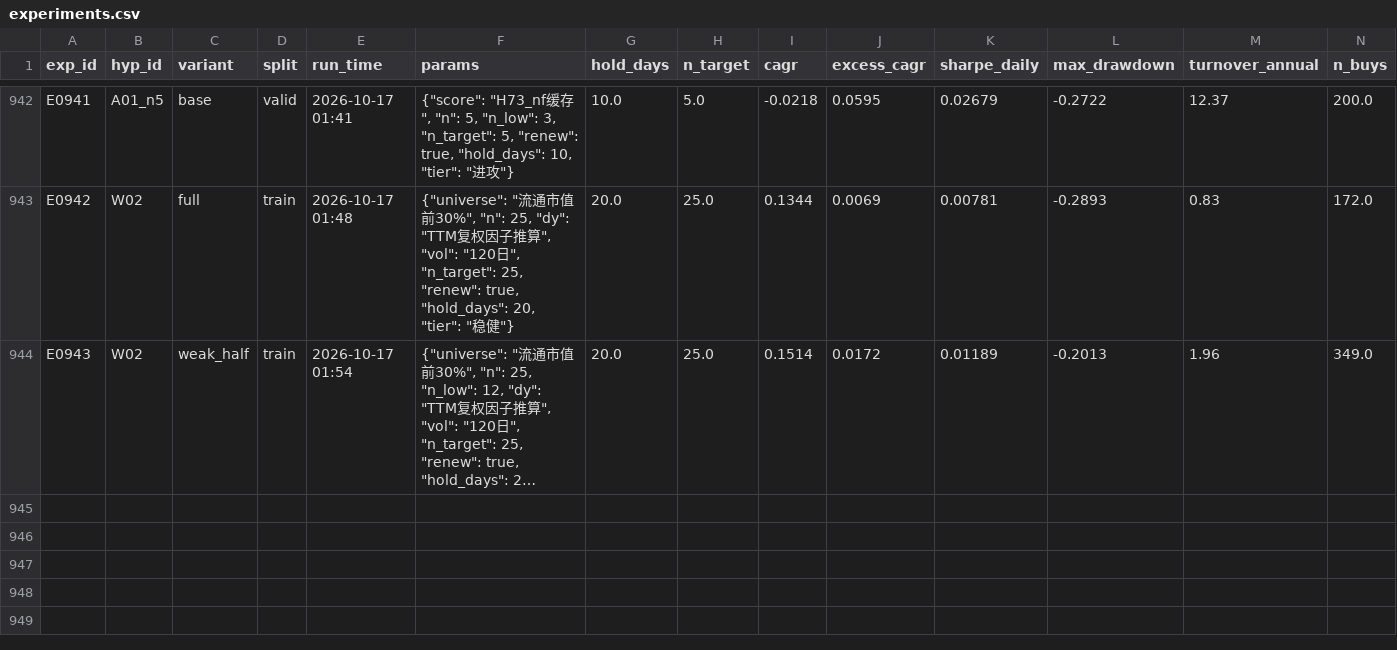
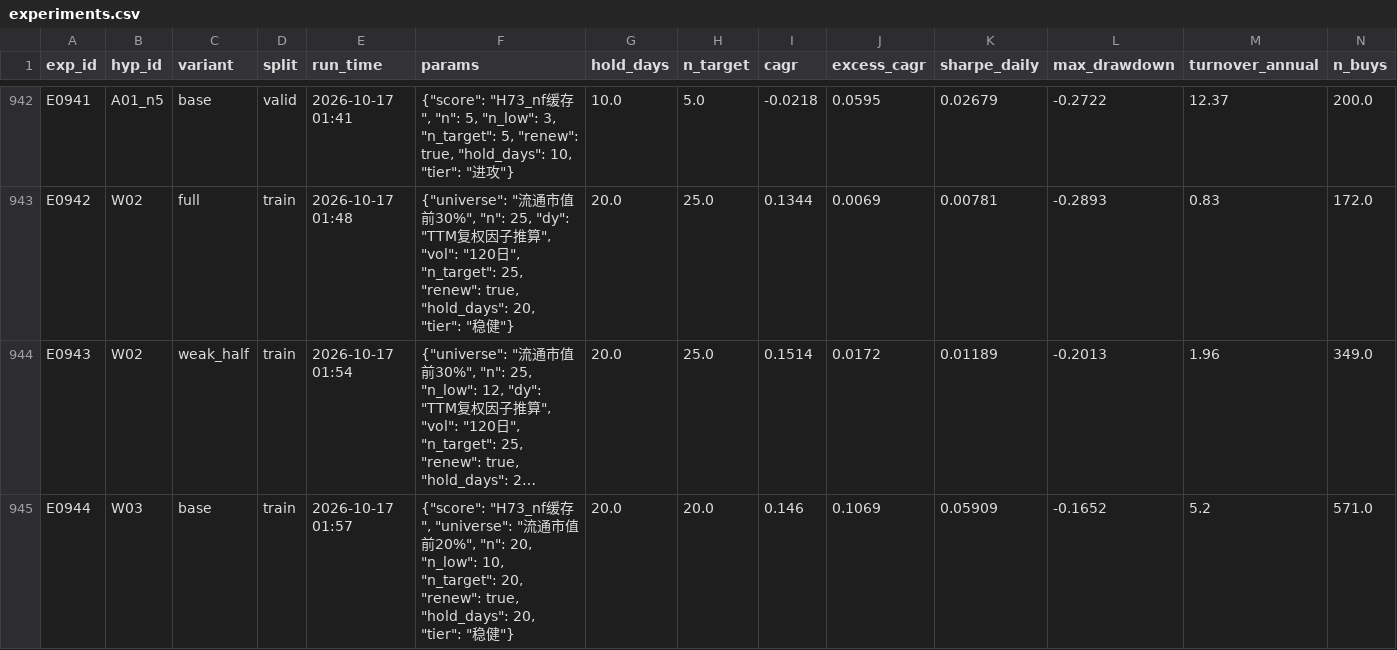
Before and after one commit to mugeezi/ashare-quant, a CSV file: experiments.csv, drawn as a sheet; only a part is shown, gaps mark what is left out; long unchanged cells end in …; rows hold the shown columns only; the diff names each change by its address in the sheet, - before the commit and + after, or states it on an @@ line.

```diff
--- a/experiments.csv
+++ b/experiments.csv
+row 945: E0944 | W03 | base | train | 2026-10-17 01:57 | {"score": "H73_nf缓存", "universe": "流通市值前20%", "n": 20, "n_low": 10, "n_target": 20, "renew": true, "hold_days": 20, "tier": "稳健"} | 20.0 | 20.0 | 0.146 | 0.1069 | 0.05909 | -0.1652 | 5.2 | 571.0
```
Also changed, not shown: 6 other files.
